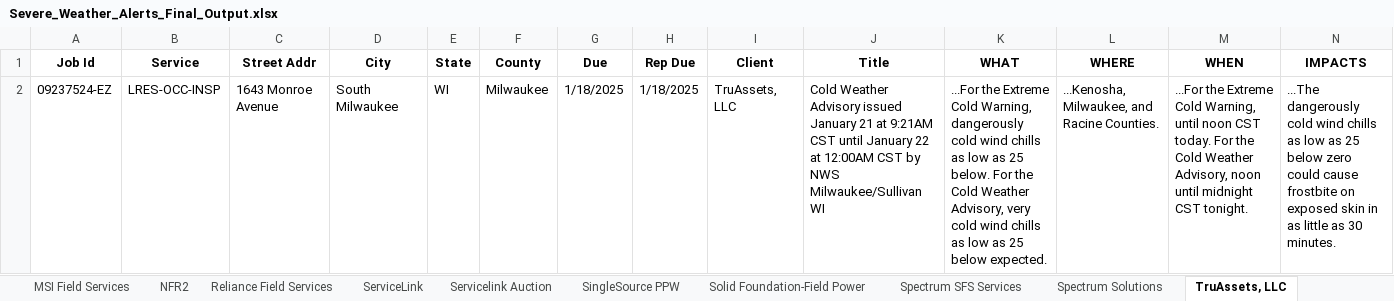
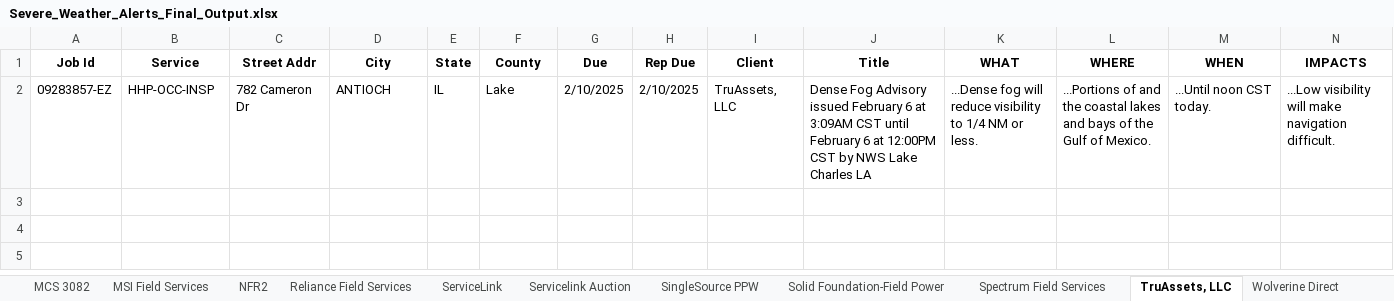
Before and after one commit to AskTracyM/weather-alert-script, an Excel workbook: OLD TEST/Severe_Weather_Alerts_Final_Output.xlsx, sheet TruAssets, LLC, drawn as a sheet; values as stored, in another font and other column widths than the file's, no borders; removed rows and columns are numbered as before the commit, all else as after; the diff names each change by its address in the sheet, - before the commit and + after, or states it on an @@ line.

```diff
--- a/OLD TEST/Severe_Weather_Alerts_Final_Output.xlsx (sheet TruAssets, LLC)
+++ b/OLD TEST/Severe_Weather_Alerts_Final_Output.xlsx (sheet TruAssets, LLC)
-sheet tab: Spectrum SFS Services
+sheet tab: Spectrum Field Services
-sheet tab: Spectrum Solutions
-row 2: 09237524-EZ | LRES-OCC-INSP | 1643 Monroe Avenue | South Milwaukee | WI | Milwaukee | 1/18/2025 | 1/18/2025 | TruAssets, LLC | Cold Weather Advisory issued January 21 at 9:21AM CST until January 22 at 12:00AM CST by NWS Milwaukee/Sullivan WI | ...For the Extreme Cold Warning, dangerously cold wind chills as low as 25 below. For the Cold Weather Advisory, very cold wind chills as low as 25 below expected. | ...Kenosha, Milwaukee, and Racine Counties. | ...For the Extreme Cold Warning, until noon CST today. For the Cold Weather Advisory, noon until midnight CST tonight. | ...The dangerously cold wind chills as low as 25 below zero could cause frostbite on exposed skin in as little as 30 minutes.
+row 2: 09283857-EZ | HHP-OCC-INSP | 782 Cameron Dr | ANTIOCH | IL | Lake | 2/10/2025 | 2/10/2025 | TruAssets, LLC | Dense Fog Advisory issued February 6 at 3:09AM CST until February 6 at 12:00PM CST by NWS Lake Charles LA | ...Dense fog will reduce visibility to 1/4 NM or less. | ...Portions of and the coastal lakes and bays of the Gulf of Mexico. | ...Until noon CST today. | ...Low visibility will make navigation difficult.
```
Also changed, not shown: sheet Cyprexx Services, LLC, sheet MCS 3082, sheet ServiceLink, sheet Guardian, sheet MSI Field Services, sheet NFR2, 13 more sheets, other sheet tabs, 16 other files.
